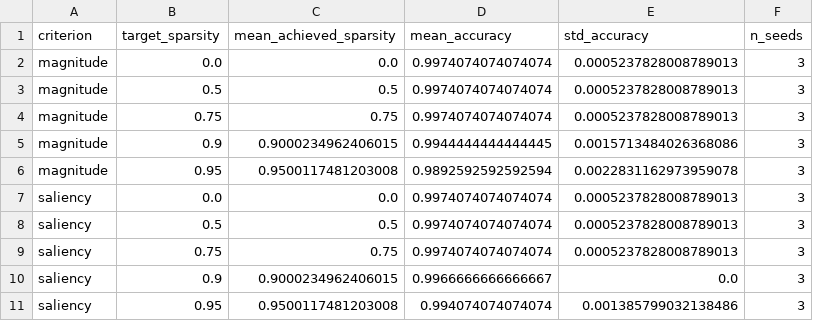
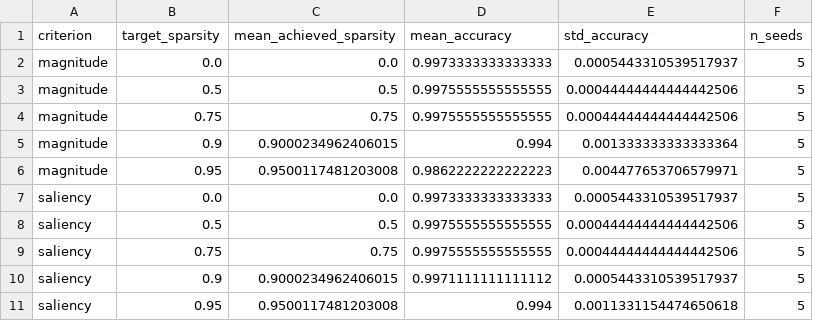
Before and after one commit to coolyashas/self-pruning-neural-engine, a CSV file: results/pareto_summary.csv, drawn as a sheet.

```diff
--- a/results/pareto_summary.csv
+++ b/results/pareto_summary.csv
@@ -1,11 +1,11 @@
 criterion,target_sparsity,mean_achieved_sparsity,mean_accuracy,std_accuracy,n_seeds
-magnitude,0.0,0.0,0.9974074074074074,0.0005237828008789013,3
-magnitude,0.5,0.5,0.9974074074074074,0.0005237828008789013,3
-magnitude,0.75,0.75,0.9974074074074074,0.0005237828008789013,3
-magnitude,0.9,0.9000234962406015,0.9944444444444445,0.0015713484026368086,3
-magnitude,0.95,0.9500117481203008,0.9892592592592594,0.0022831162973959078,3
-saliency,0.0,0.0,0.9974074074074074,0.0005237828008789013,3
-saliency,0.5,0.5,0.9974074074074074,0.0005237828008789013,3
-saliency,0.75,0.75,0.9974074074074074,0.0005237828008789013,3
-saliency,0.9,0.9000234962406015,0.9966666666666667,0.0,3
-saliency,0.95,0.9500117481203008,0.994074074074074,0.001385799032138486,3
+magnitude,0.0,0.0,0.9973333333333333,0.0005443310539517937,5
+magnitude,0.5,0.5,0.9975555555555555,0.00044444444444442506,5
+magnitude,0.75,0.75,0.9975555555555555,0.00044444444444442506,5
+magnitude,0.9,0.9000234962406015,0.994,0.001333333333333364,5
+magnitude,0.95,0.9500117481203008,0.9862222222222223,0.004477653706579971,5
+saliency,0.0,0.0,0.9973333333333333,0.0005443310539517937,5
+saliency,0.5,0.5,0.9975555555555555,0.00044444444444442506,5
+saliency,0.75,0.75,0.9975555555555555,0.00044444444444442506,5
+saliency,0.9,0.9000234962406015,0.9971111111111112,0.0005443310539517937,5
+saliency,0.95,0.9500117481203008,0.994,0.0011331154474650618,5
```
Also changed, not shown: results/dst_comparison.csv, results/dst_comparison_raw.csv, 9 other files.
